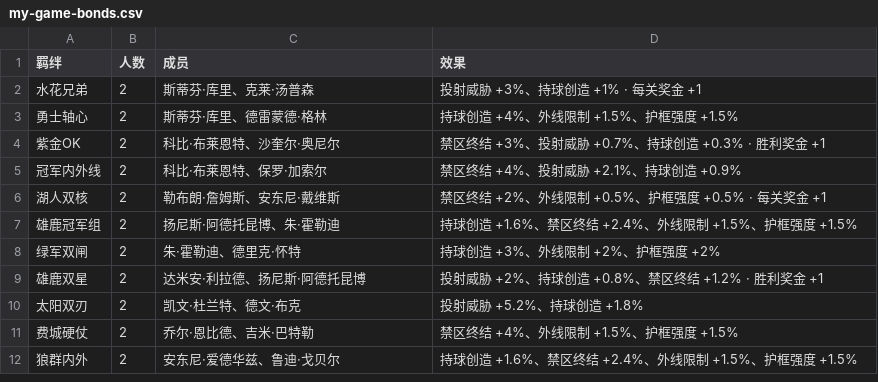
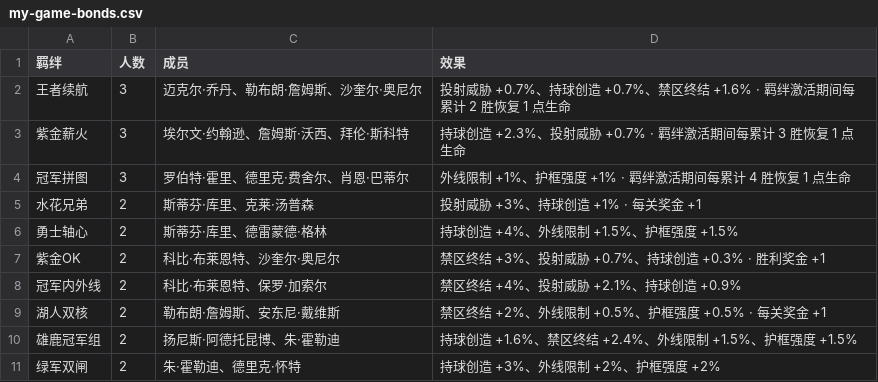
Before and after one commit to Weile-123/fusion-system, a CSV file: docs/data/my-game-bonds.csv, drawn as a sheet; only a part is shown; the shorter side is filled out with more unchanged rows.

```diff
--- a/docs/data/my-game-bonds.csv
+++ b/docs/data/my-game-bonds.csv
@@ -1,2 +1,5 @@
 "羁绊","人数","成员","效果"
+"王者续航","3","迈克尔·乔丹、勒布朗·詹姆斯、沙奎尔·奥尼尔","投射威胁 +0.7%、持球创造 +0.7%、禁区终结 +1.6% · 羁绊激活期间每累计 2 胜恢复 1 点生命"
+"紫金薪火","3","埃尔文·约翰逊、詹姆斯·沃西、拜伦·斯科特","持球创造 +2.3%、投射威胁 +0.7% · 羁绊激活期间每累计 3 胜恢复 1 点生命"
+"冠军拼图","3","罗伯特·霍里、德里克·费舍尔、肖恩·巴蒂尔","外线限制 +1%、护框强度 +1% · 羁绊激活期间每累计 4 胜恢复 1 点生命"
 "水花兄弟","2","斯蒂芬·库里、克莱·汤普森","投射威胁 +3%、持球创造 +1% · 每关奖金 +1"
```
Also changed, not shown: 29 other files.
